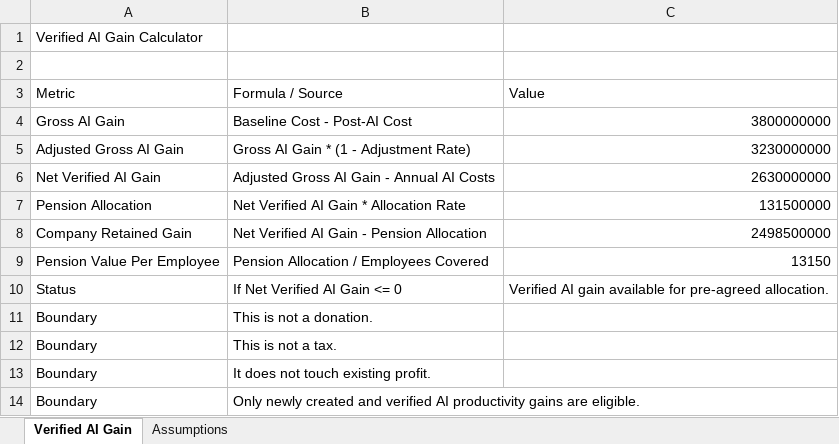
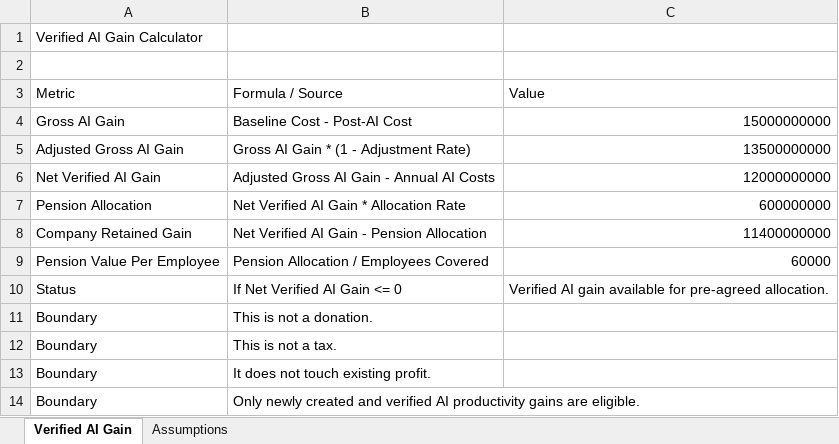
Before and after one commit to eyalshahaf1/ppd-investor-dashboard, an Excel workbook: public/templates/verified-ai-gain-calculator-sample.xlsx, sheet Verified AI Gain, drawn as a sheet; values as stored, in another font and other column widths than the file's, no borders; the diff names each change by its address in the sheet, - before the commit and + after, or states it on an @@ line.

Commit message:
Clarify verified gain and scenario modes

```diff
--- a/public/templates/verified-ai-gain-calculator-sample.xlsx (sheet Verified AI Gain)
+++ b/public/templates/verified-ai-gain-calculator-sample.xlsx (sheet Verified AI Gain)
-C4 (Value): 3800000000
+C4 (Value): 15000000000
-C5 (Value): 3230000000
+C5 (Value): 13500000000
-C6 (Value): 2630000000
+C6 (Value): 12000000000
-C7 (Value): 131500000
+C7 (Value): 600000000
-C8 (Value): 2498500000
+C8 (Value): 11400000000
-C9 (Value): 13150
+C9 (Value): 60000
```
Also changed, not shown: sheet Assumptions, 6 other files.
